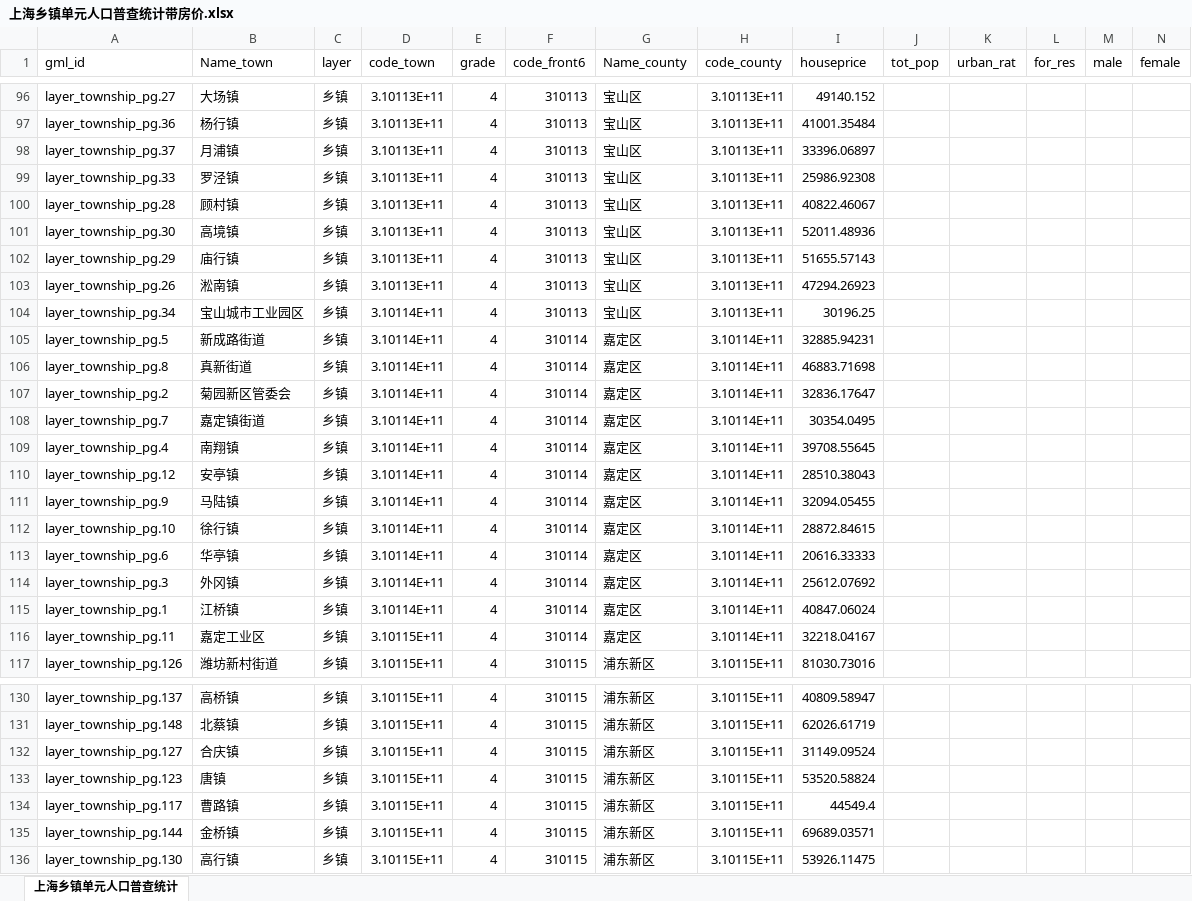
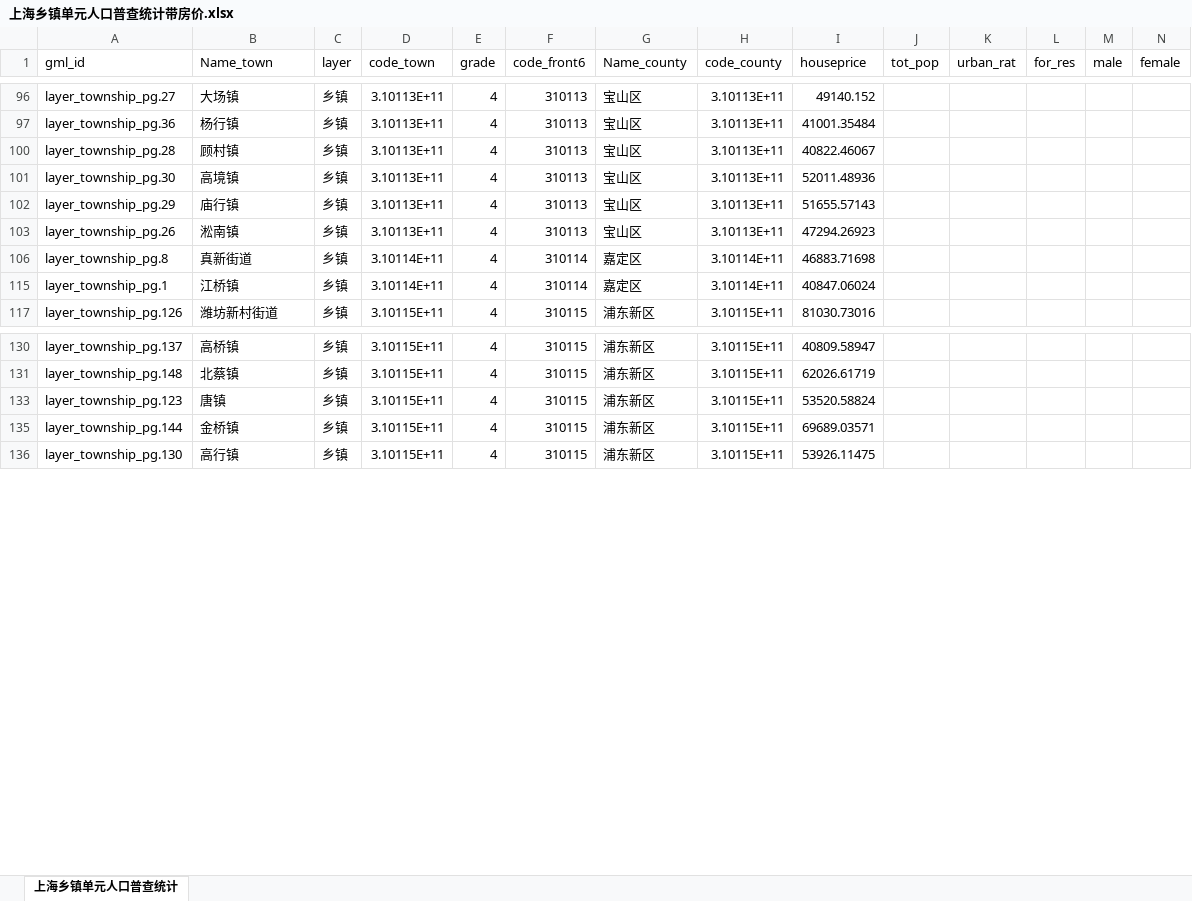
Before and after one commit to Ashes814/esri-ces-contest, an Excel workbook: Codes/output_data/上海乡镇单元人口普查统计带房价.xlsx, sheet 上海乡镇单元人口普查统计, drawn as a sheet; only a part is shown, gaps mark what is left out; values as stored, in another font and other column widths than the file's, no cell formats; rows hold the shown columns only; the diff covers the shown part only; the diff names each change by its address in the sheet, - before the commit and + after, or states it on an @@ line.

```diff
--- a/Codes/output_data/上海乡镇单元人口普查统计带房价.xlsx (sheet 上海乡镇单元人口普查统计)
+++ b/Codes/output_data/上海乡镇单元人口普查统计带房价.xlsx (sheet 上海乡镇单元人口普查统计)
@@ row 98 hidden: layer_township_pg.37 | 月浦镇 | 乡镇 | 3.10113E+11 | 4 | 310113 | 宝山区 | 3.10113E+11 | 33396.06897 @@
@@ row 99 hidden: layer_township_pg.33 | 罗泾镇 | 乡镇 | 3.10113E+11 | 4 | 310113 | 宝山区 | 3.10113E+11 | 25986.92308 @@
@@ row 104 hidden: layer_township_pg.34 | 宝山城市工业园区 | 乡镇 | 3.10114E+11 | 4 | 310113 | 宝山区 | 3.10113E+11 | 30196.25 @@
@@ row 105 hidden: layer_township_pg.5 | 新成路街道 | 乡镇 | 3.10114E+11 | 4 | 310114 | 嘉定区 | 3.10114E+11 | 32885.94231 @@
@@ row 107 hidden: layer_township_pg.2 | 菊园新区管委会 | 乡镇 | 3.10114E+11 | 4 | 310114 | 嘉定区 | 3.10114E+11 | 32836.17647 @@
@@ row 108 hidden: layer_township_pg.7 | 嘉定镇街道 | 乡镇 | 3.10114E+11 | 4 | 310114 | 嘉定区 | 3.10114E+11 | 30354.0495 @@
@@ row 109 hidden: layer_township_pg.4 | 南翔镇 | 乡镇 | 3.10114E+11 | 4 | 310114 | 嘉定区 | 3.10114E+11 | 39708.55645 @@
@@ row 110 hidden: layer_township_pg.12 | 安亭镇 | 乡镇 | 3.10114E+11 | 4 | 310114 | 嘉定区 | 3.10114E+11 | 28510.38043 @@
@@ row 111 hidden: layer_township_pg.9 | 马陆镇 | 乡镇 | 3.10114E+11 | 4 | 310114 | 嘉定区 | 3.10114E+11 | 32094.05455 @@
@@ row 112 hidden: layer_township_pg.10 | 徐行镇 | 乡镇 | 3.10114E+11 | 4 | 310114 | 嘉定区 | 3.10114E+11 | 28872.84615 @@
@@ row 113 hidden: layer_township_pg.6 | 华亭镇 | 乡镇 | 3.10114E+11 | 4 | 310114 | 嘉定区 | 3.10114E+11 | 20616.33333 @@
@@ row 114 hidden: layer_township_pg.3 | 外冈镇 | 乡镇 | 3.10114E+11 | 4 | 310114 | 嘉定区 | 3.10114E+11 | 25612.07692 @@
@@ row 116 hidden: layer_township_pg.11 | 嘉定工业区 | 乡镇 | 3.10115E+11 | 4 | 310114 | 嘉定区 | 3.10114E+11 | 32218.04167 @@
@@ row 132 hidden: layer_township_pg.127 | 合庆镇 | 乡镇 | 3.10115E+11 | 4 | 310115 | 浦东新区 | 3.10115E+11 | 31149.09524 @@
@@ row 134 hidden: layer_township_pg.117 | 曹路镇 | 乡镇 | 3.10115E+11 | 4 | 310115 | 浦东新区 | 3.10115E+11 | 44549.4 @@
```
Also changed, not shown: 108 hidden or unhidden rows and 13 edited cells elsewhere in this sheet, cell formats, 1 other file.
